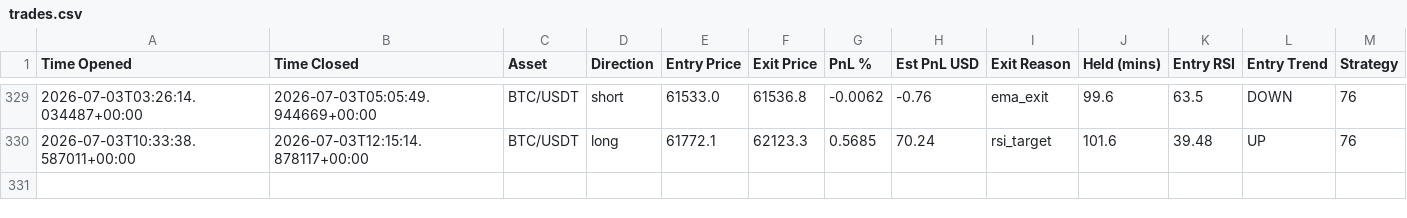
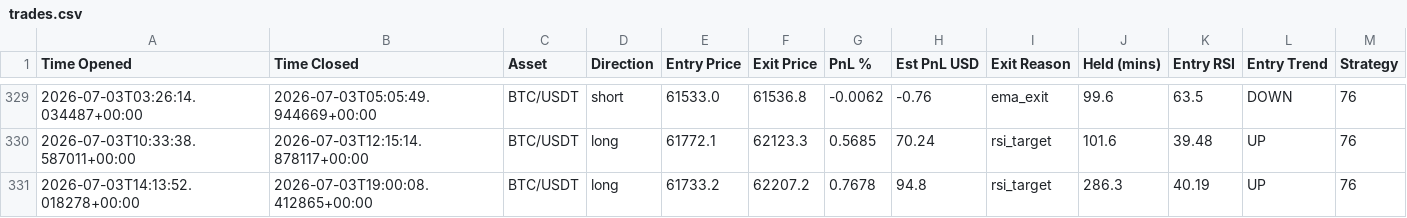
Before and after one commit to jm909/hermes-trading, a CSV file: state/trades.csv, drawn as a sheet; only a part is shown, gaps mark what is left out.

Commit message:
worker: update trades.csv

```diff
--- a/state/trades.csv
+++ b/state/trades.csv
@@ -330 +330,2 @@ Time Opened,Time Closed,Asset,Direction,Entry Price,Exit Price,PnL %,Est PnL USD
 2026-07-03T10:33:38.587011+00:00,2026-07-03T12:15:14.878117+00:00,BTC/USDT,long,61772.1,62123.3,0.5685,70.24,rsi_target,101.6,39.48,UP,76
+2026-07-03T14:13:52.018278+00:00,2026-07-03T19:00:08.412865+00:00,BTC/USDT,long,61733.2,62207.2,0.7678,94.8,rsi_target,286.3,40.19,UP,76
```
